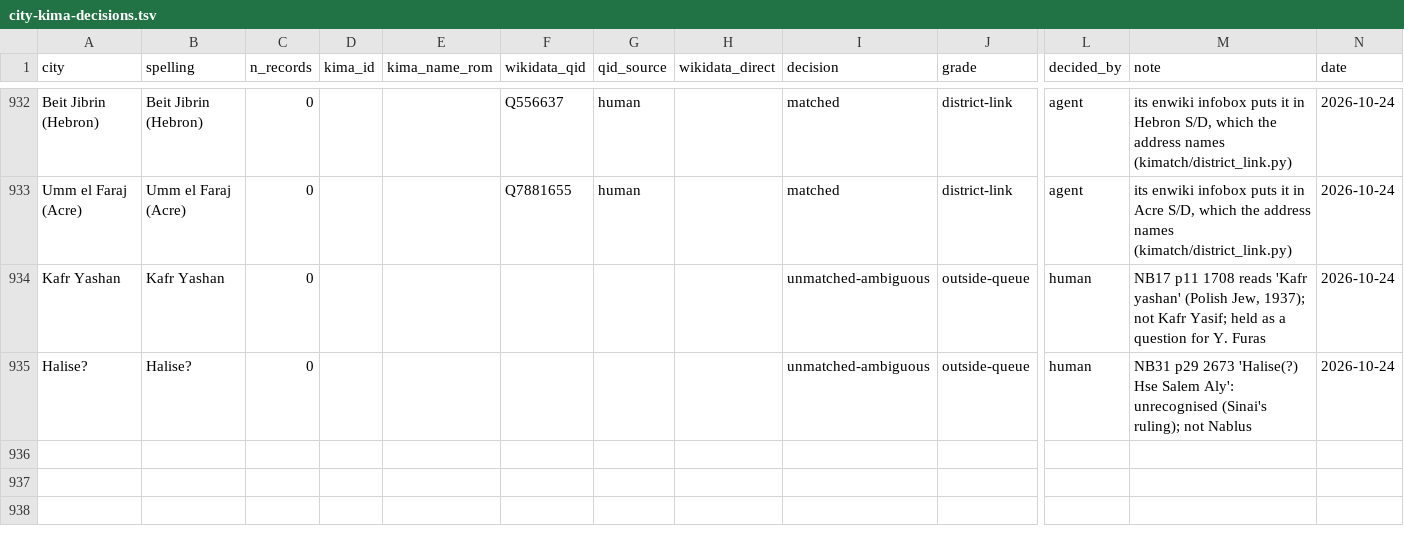
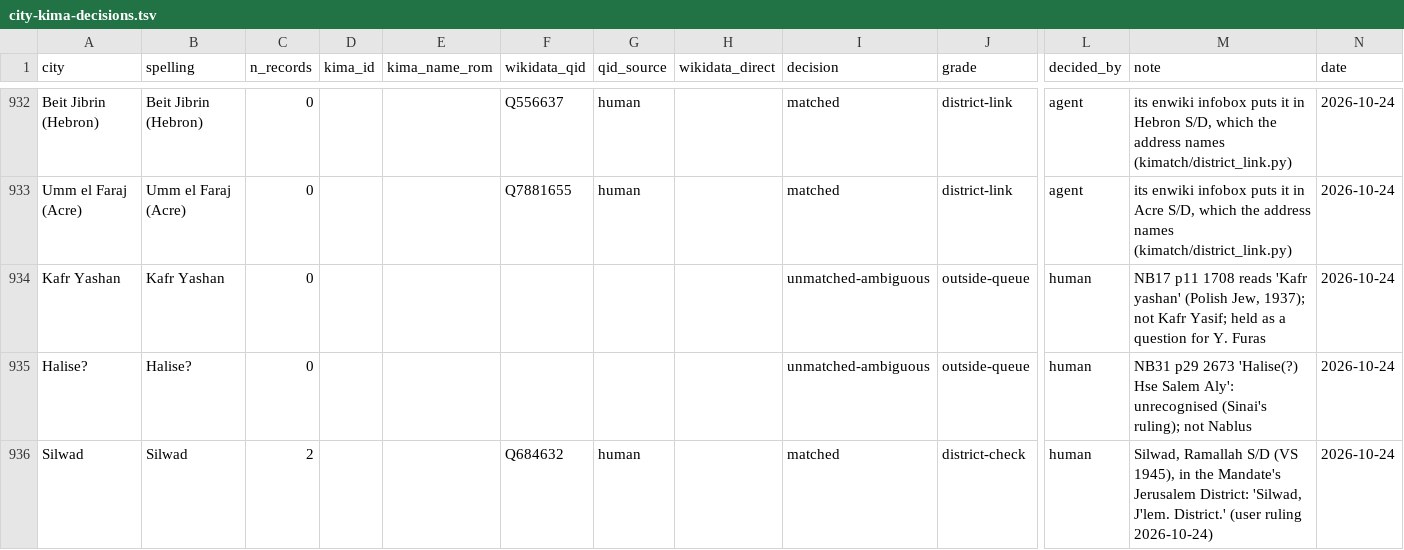
Before and after one commit to sinairusinek/Hospital-Registers, a TSV file: kimatch/city-kima-decisions.tsv, drawn as a sheet; only a part is shown, gaps mark what is left out; rows hold the shown columns only; the diff names each change by its address in the sheet, - before the commit and + after, or states it on an @@ line.

```diff
--- a/kimatch/city-kima-decisions.tsv
+++ b/kimatch/city-kima-decisions.tsv
+row 936: Silwad | Silwad | 2 |  |  | Q684632 | human |  | matched | district-check | human | Silwad, Ramallah S/D (VS 1945), in the Mandate's Jerusalem District: 'Silwad, J'lem. District.' (user ruling 2026-10-24) | 2026-10-24
```
Also changed, not shown: data/public/place-coords.tsv, kimatch/record-rules.tsv.
